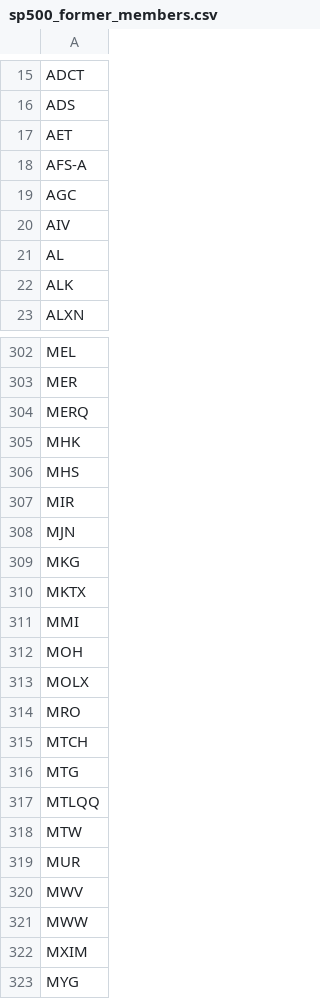
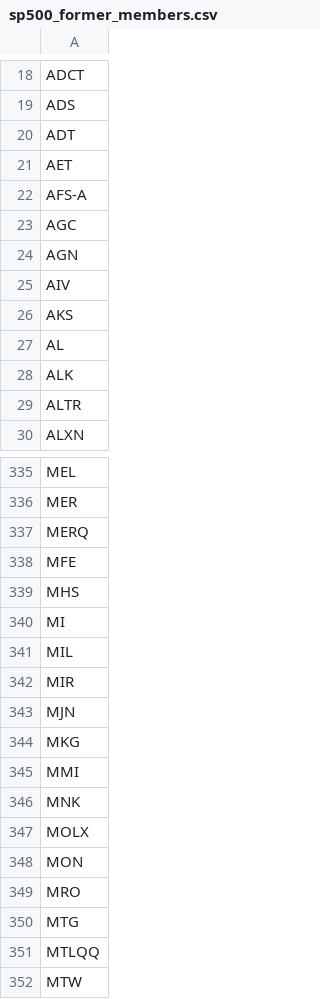
Before and after one commit to AlgoGators/data-ngin, a CSV file: contracts/sp500_former_members.csv, drawn as a sheet; only a part is shown, gaps mark what is left out; the shorter side is filled out with more unchanged rows; the diff covers the shown part only.

```diff
--- a/contracts/sp500_former_members.csv
+++ b/contracts/sp500_former_members.csv
@@ -16,2 +19,3 @@ ADCT
 ADS
+ADT
 AET
@@ -19,5 +23,8 @@ AFS-A
 AGC
+AGN
 AIV
+AKS
 AL
 ALK
+ALTR
 ALXN
@@ -304,4 +337,6 @@ MER
 MERQ
-MHK
+MFE
 MHS
+MI
+MIL
 MIR
@@ -309,8 +344,7 @@ MJN
 MKG
-MKTX
 MMI
-MOH
+MNK
 MOLX
+MON
 MRO
-MTCH
 MTG
```
Also changed, not shown: 64 added rows, 9 removed rows and 3 edited cells elsewhere in this file, contracts/backfill_targets.csv, contracts/entity_overrides.csv, 7 other files.
